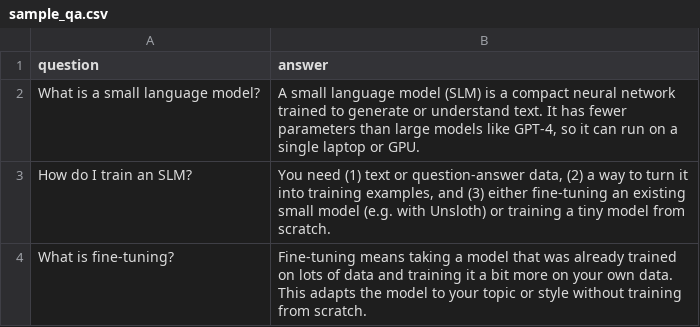
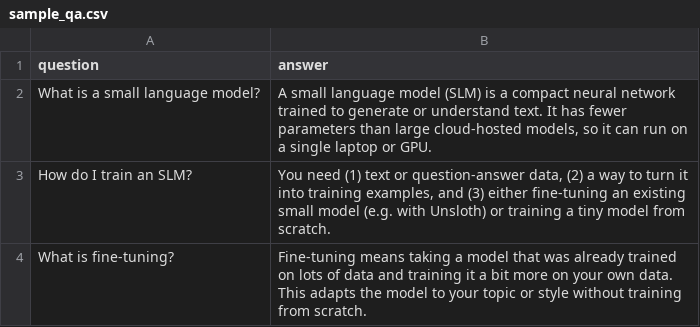
Before and after one commit to akhendup/slm-domain-foundry, a CSV file: sample_data/sample_qa.csv, drawn as a sheet.

```diff
--- a/sample_data/sample_qa.csv
+++ b/sample_data/sample_qa.csv
@@ -1,3 +1,3 @@
 question,answer
-What is a small language model?,"A small language model (SLM) is a compact neural network trained to generate or understand text. It has fewer parameters than large models like GPT-4, so it can run on a single laptop or GPU."
+What is a small language model?,"A small language model (SLM) is a compact neural network trained to generate or understand text. It has fewer parameters than large cloud-hosted models, so it can run on a single laptop or GPU."
 How do I train an SLM?,"You need (1) text or question-answer data, (2) a way to turn it into training examples, and (3) either fine-tuning an existing small model (e.g. with Unsloth) or training a tiny model from scratch."
```
Also changed, not shown: 14 other files.
